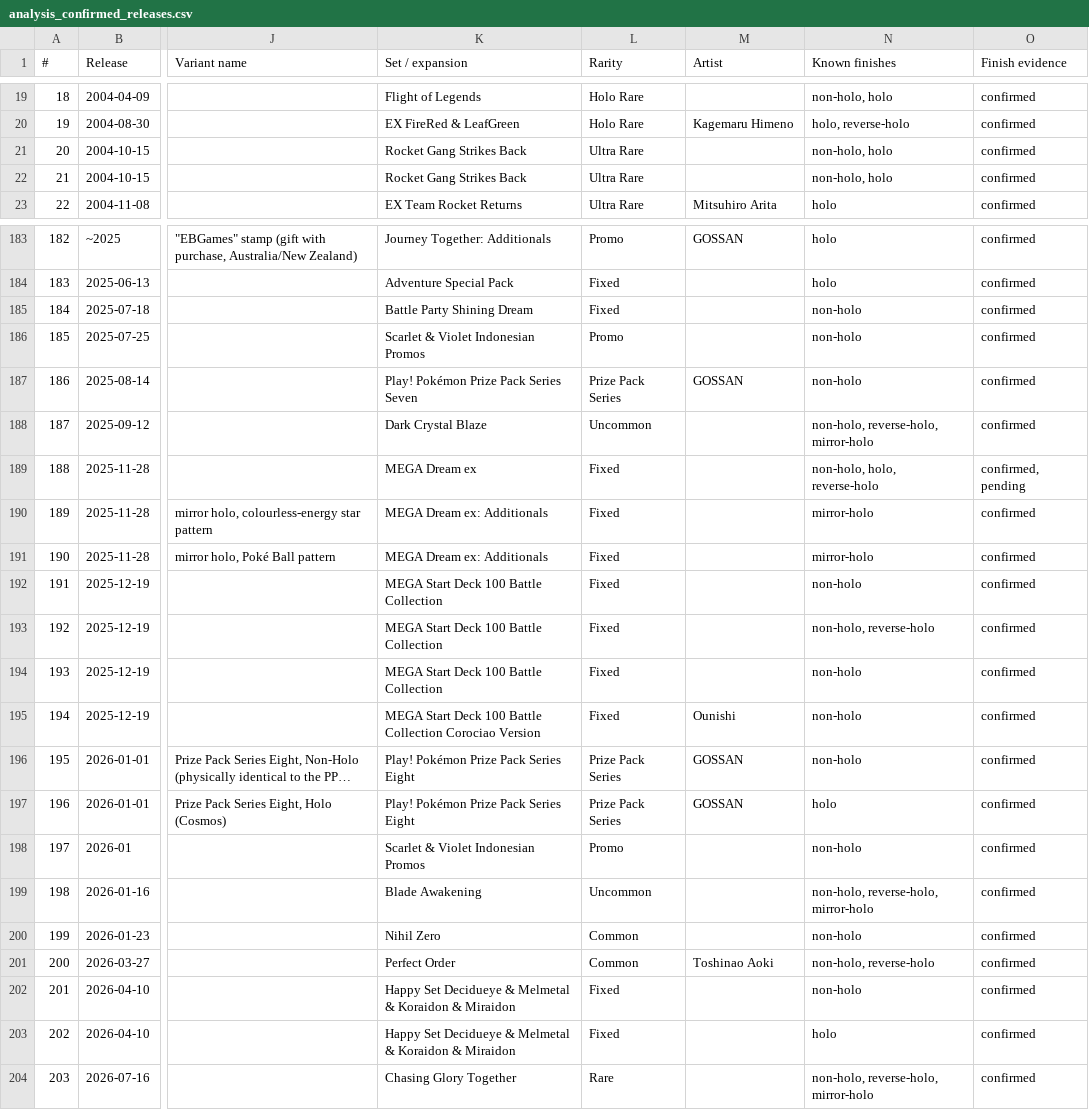
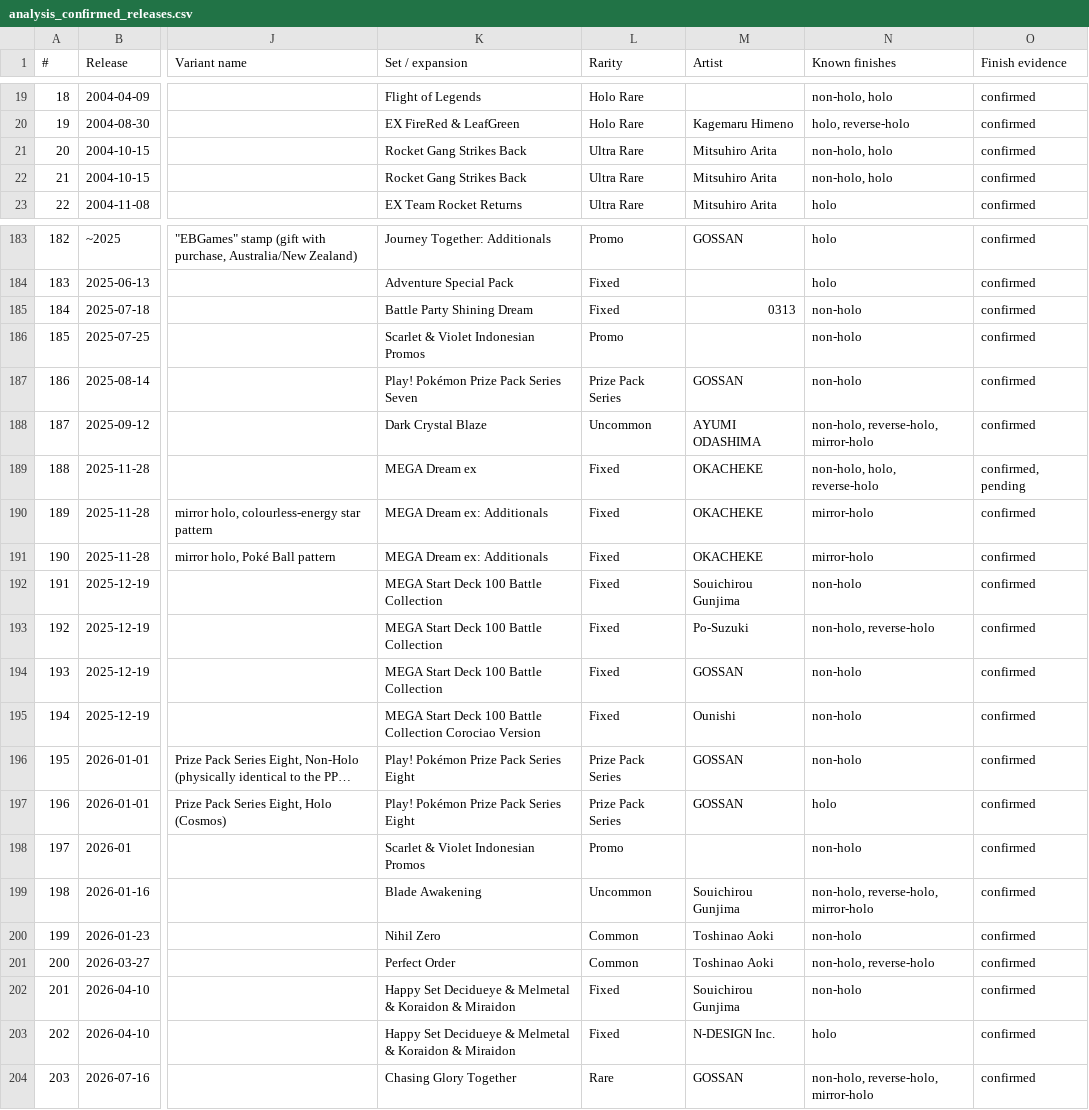
Before and after one commit to m4s-ai/snoredex-data, a CSV file: analysis_confirmed_releases.csv, drawn as a sheet; only a part is shown, gaps mark what is left out; long unchanged cells end in …; the diff covers the shown part only; the diff names each change by its address in the sheet, - before the commit and + after, or states it on an @@ line.

```diff
--- a/analysis_confirmed_releases.csv
+++ b/analysis_confirmed_releases.csv
-M21:M22 (Artist): (empty)
+M21:M22 (Artist): Mitsuhiro Arita
-M185 (Artist): (empty)
+M185 (Artist): 0313
-M188 (Artist): (empty)
+M188 (Artist): AYUMI ODASHIMA
-M189:M191 (Artist): (empty)
+M189:M191 (Artist): OKACHEKE
-M192 (Artist): (empty)
+M192 (Artist): Souichirou Gunjima
-M193 (Artist): (empty)
+M193 (Artist): Po-Suzuki
-M194 (Artist): (empty)
+M194 (Artist): GOSSAN
-M199 (Artist): (empty)
+M199 (Artist): Souichirou Gunjima
-M200 (Artist): (empty)
+M200 (Artist): Toshinao Aoki
-M202 (Artist): (empty)
+M202 (Artist): Souichirou Gunjima
-M203 (Artist): (empty)
+M203 (Artist): N-DESIGN Inc.
-M204 (Artist): (empty)
+M204 (Artist): GOSSAN
```
Also changed, not shown: 39 edited cells elsewhere in this file, 35 other files.
